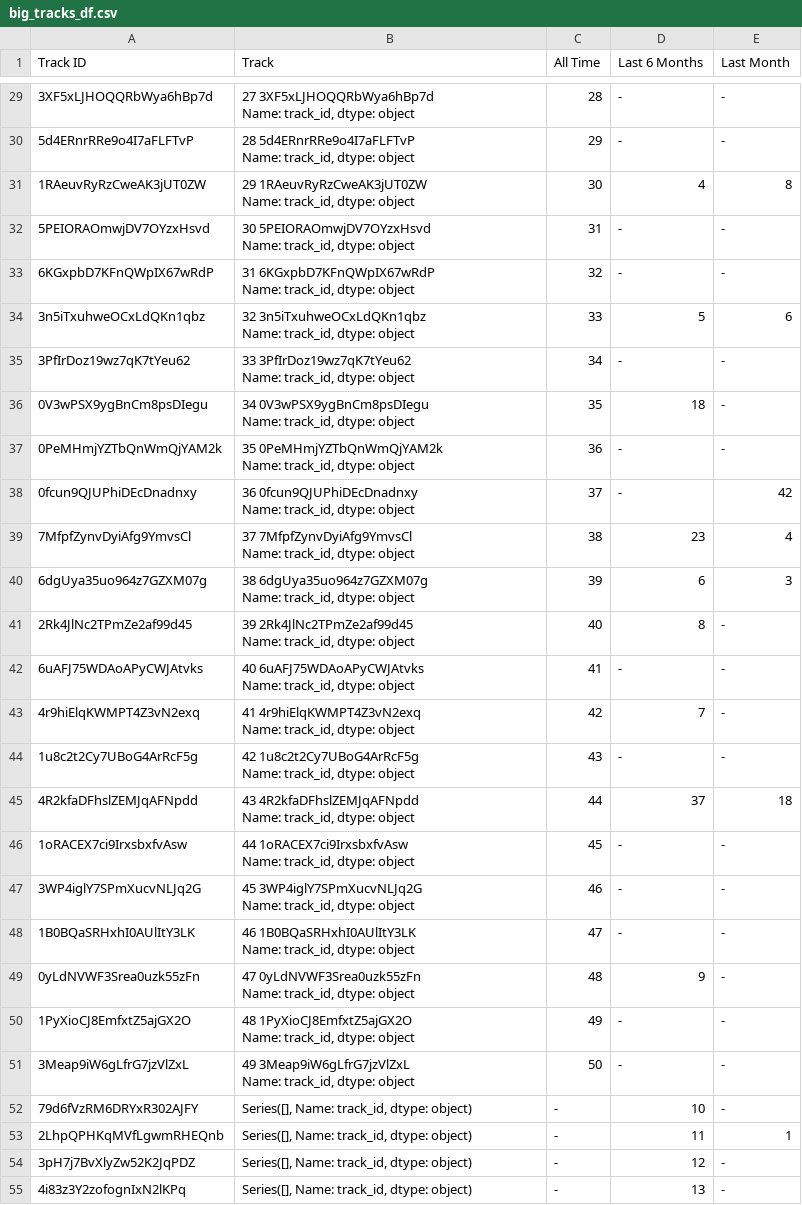
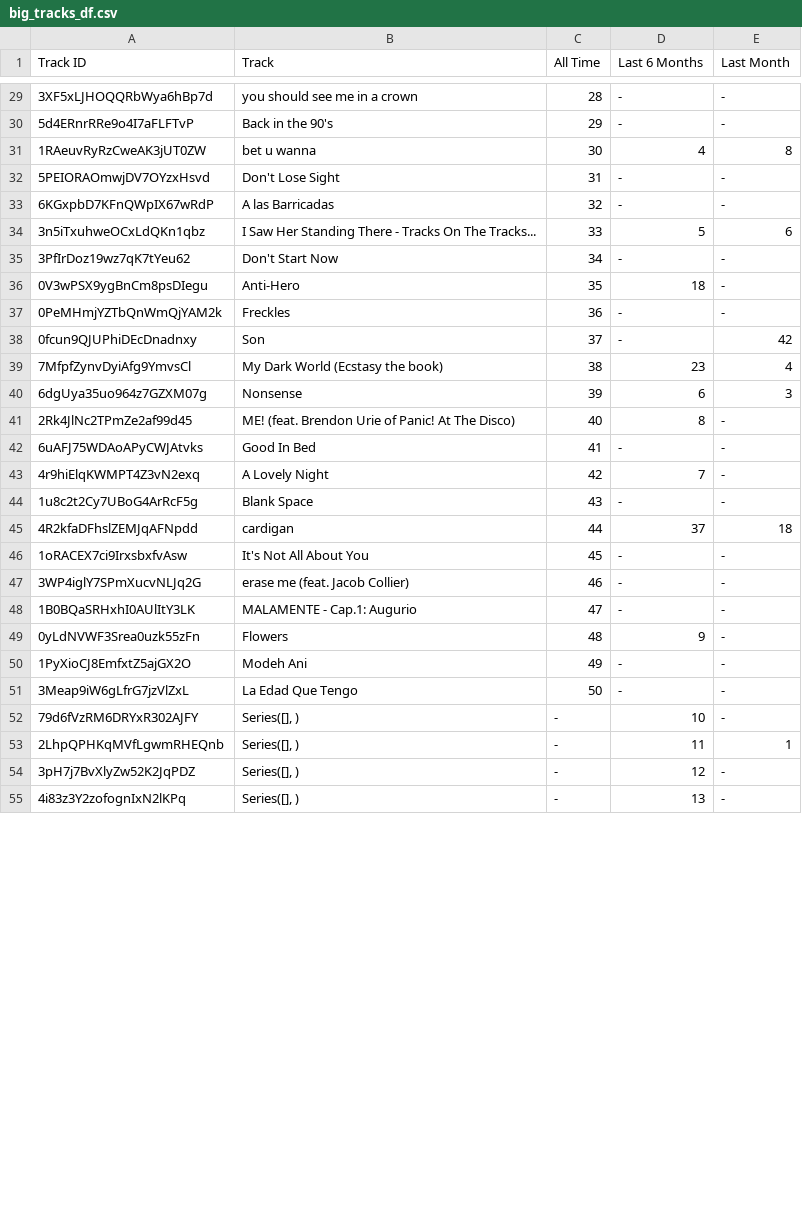
Before and after one commit to julianr-data/spotify-stats, a CSV file: test_csvs/big_tracks_df.csv, drawn as a sheet; only a part is shown, gaps mark what is left out; ↵ is a line break in a cell; the diff covers the shown part only; the diff names each change by its address in the sheet, - before the commit and + after, or states it on an @@ line.

```diff
--- a/test_csvs/big_tracks_df.csv
+++ b/test_csvs/big_tracks_df.csv
-B29 (Track): 27 3XF5xLJHOQQRbWya6hBp7d ↵ Name: track_id, dtype: object
+B29 (Track): you should see me in a crown
-B30 (Track): 28 5d4ERnrRRe9o4I7aFLFTvP ↵ Name: track_id, dtype: object
+B30 (Track): Back in the 90's
-B31 (Track): 29 1RAeuvRyRzCweAK3jUT0ZW ↵ Name: track_id, dtype: object
+B31 (Track): bet u wanna
-B32 (Track): 30 5PEIORAOmwjDV7OYzxHsvd ↵ Name: track_id, dtype: object
+B32 (Track): Don't Lose Sight
-B33 (Track): 31 6KGxpbD7KFnQWpIX67wRdP ↵ Name: track_id, dtype: object
+B33 (Track): A las Barricadas
-B34 (Track): 32 3n5iTxuhweOCxLdQKn1qbz ↵ Name: track_id, dtype: object
+B34 (Track): I Saw Her Standing There - Tracks On The Tracks...
-B35 (Track): 33 3PfIrDoz19wz7qK7tYeu62 ↵ Name: track_id, dtype: object
+B35 (Track): Don't Start Now
-B36 (Track): 34 0V3wPSX9ygBnCm8psDIegu ↵ Name: track_id, dtype: object
+B36 (Track): Anti-Hero
-B37 (Track): 35 0PeMHmjYZTbQnWmQjYAM2k ↵ Name: track_id, dtype: object
+B37 (Track): Freckles
-B38 (Track): 36 0fcun9QJUPhiDEcDnadnxy ↵ Name: track_id, dtype: object
+B38 (Track): Son
-B39 (Track): 37 7MfpfZynvDyiAfg9YmvsCl ↵ Name: track_id, dtype: object
+B39 (Track): My Dark World (Ecstasy the book)
-B40 (Track): 38 6dgUya35uo964z7GZXM07g ↵ Name: track_id, dtype: object
+B40 (Track): Nonsense
-B41 (Track): 39 2Rk4JlNc2TPmZe2af99d45 ↵ Name: track_id, dtype: object
+B41 (Track): ME! (feat. Brendon Urie of Panic! At The Disco)
-B42 (Track): 40 6uAFJ75WDAoAPyCWJAtvks ↵ Name: track_id, dtype: object
+B42 (Track): Good In Bed
-B43 (Track): 41 4r9hiElqKWMPT4Z3vN2exq ↵ Name: track_id, dtype: object
+B43 (Track): A Lovely Night
-B44 (Track): 42 1u8c2t2Cy7UBoG4ArRcF5g ↵ Name: track_id, dtype: object
+B44 (Track): Blank Space
-B45 (Track): 43 4R2kfaDFhslZEMJqAFNpdd ↵ Name: track_id, dtype: object
+B45 (Track): cardigan
-B46 (Track): 44 1oRACEX7ci9IrxsbxfvAsw ↵ Name: track_id, dtype: object
+B46 (Track): It's Not All About You
-B47 (Track): 45 3WP4iglY7SPmXucvNLJq2G ↵ Name: track_id, dtype: object
+B47 (Track): erase me (feat. Jacob Collier)
-B48 (Track): 46 1B0BQaSRHxhI0AUlItY3LK ↵ Name: track_id, dtype: object
+B48 (Track): MALAMENTE - Cap.1: Augurio
-B49 (Track): 47 0yLdNVWF3Srea0uzk55zFn ↵ Name: track_id, dtype: object
+B49 (Track): Flowers
-B50 (Track): 48 1PyXioCJ8EmfxtZ5ajGX2O ↵ Name: track_id, dtype: object
+B50 (Track): Modeh Ani
-B51 (Track): 49 3Meap9iW6gLfrG7jzVlZxL ↵ Name: track_id, dtype: object
+B51 (Track): La Edad Que Tengo
-B52:B55 (Track): Series([], Name: track_id, dtype: object)
+B52:B55 (Track): Series([], )
```
Also changed, not shown: 95 edited cells elsewhere in this file, DFLT.csv, test_csvs/big_artists_df.csv, 5 other files.
